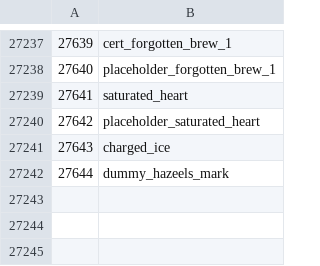
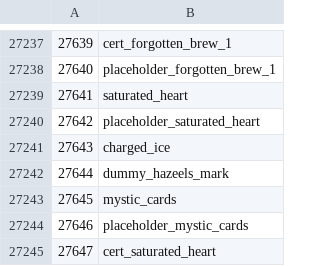
Before and after one commit to ThatGamerBlue/cs2-decompiler, a TSV file: src/main/resources/org/runestar/cs2/obj-names.tsv, drawn as a sheet; only a part is shown, gaps mark what is left out.

Commit message:
Update names

```diff
--- a/src/main/resources/org/runestar/cs2/obj-names.tsv
+++ b/src/main/resources/org/runestar/cs2/obj-names.tsv
@@ -27242 +27242,4 @@
 27644	dummy_hazeels_mark
+27645	mystic_cards
+27646	placeholder_mystic_cards
+27647	cert_saturated_heart
```
Also changed, not shown: src/main/resources/org/runestar/cs2/chattype-names.tsv, src/main/resources/org/runestar/cs2/model-names.tsv, 1 other file.
